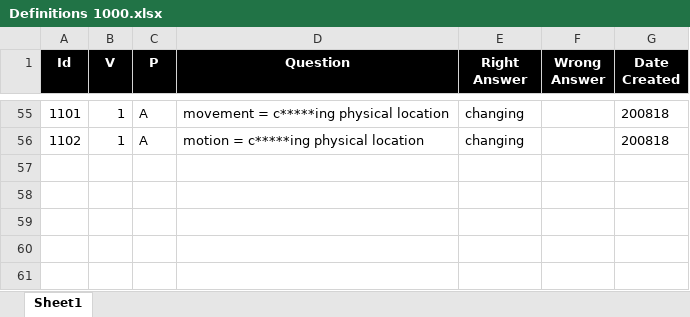
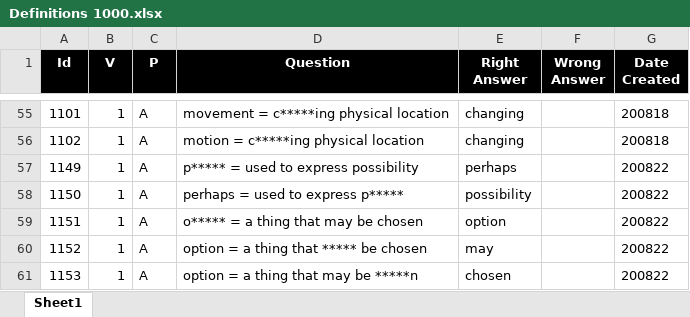
Before and after one commit to valdas1966/myq, an Excel workbook: Questions/English/Definitions 1000.xlsx, sheet Sheet1, drawn as a sheet; only a part is shown, gaps mark what is left out; values as stored, in another font and other column widths than the file's, no borders; conditional formats not drawn; the diff names each change by its address in the sheet, - before the commit and + after, or states it on an @@ line.

```diff
--- a/Questions/English/Definitions 1000.xlsx (sheet Sheet1)
+++ b/Questions/English/Definitions 1000.xlsx (sheet Sheet1)
+row 57: 1149 | 1 | A | p***** = used to express possibility | perhaps |  | 200822
+row 58: 1150 | 1 | A | perhaps = used to express p***** | possibility |  | 200822
+row 59: 1151 | 1 | A | o***** = a thing that may be chosen | option |  | 200822
+row 60: 1152 | 1 | A | option = a thing that ***** be chosen | may |  | 200822
+row 61: 1153 | 1 | A | option = a thing that may be *****n | chosen |  | 200822
```
Also changed, not shown: Questions/English/Phrases 1000.xlsx, Questions/Life/Parenthood/Toddler.xlsx, 54 other files.
